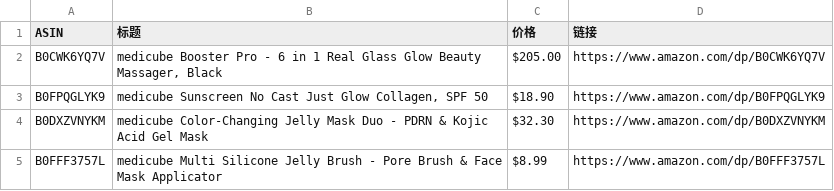
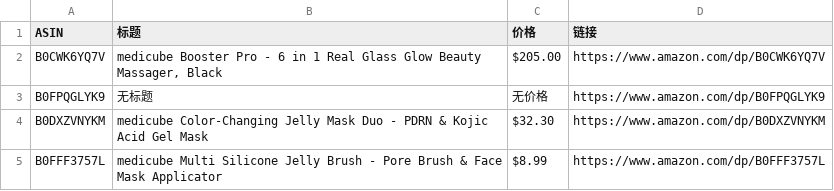
Before and after one commit to wekede01-crypto/Cursor-Review, a CSV file: review_data.csv, drawn as a sheet.

```diff
--- a/review_data.csv
+++ b/review_data.csv
@@ -2,3 +2,3 @@
 B0CWK6YQ7V,"medicube Booster Pro - 6 in 1 Real Glass Glow Beauty Massager, Black",$205.00,https://www.amazon.com/dp/B0CWK6YQ7V
-B0FPQGLYK9,"medicube Sunscreen No Cast Just Glow Collagen, SPF 50",$18.90,https://www.amazon.com/dp/B0FPQGLYK9
+B0FPQGLYK9,无标题,无价格,https://www.amazon.com/dp/B0FPQGLYK9
 B0DXZVNYKM,medicube Color-Changing Jelly Mask Duo - PDRN & Kojic Acid Gel Mask,$32.30,https://www.amazon.com/dp/B0DXZVNYKM
```
Also changed, not shown: 1 other file.
